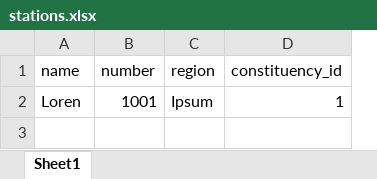
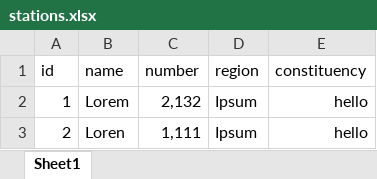
Before and after one commit to wesucceed/collation-app, an Excel workbook: stations.xlsx, sheet Sheet1, drawn as a sheet; values as stored, in another font and other column widths than the file's, no borders; removed rows and columns are numbered as before the commit, all else as after; the diff names each change by its address in the sheet, - before the commit and + after, or states it on an @@ line.

```diff
--- a/stations.xlsx (sheet Sheet1)
+++ b/stations.xlsx (sheet Sheet1)
+column A (id), row 3: 2
-column D (constituency_id), row 2: 1
+column E (constituency), row 3: hello
+row 2: 1 | Lorem | 2,132 | Ipsum | hello
-C3 (number): 1001
+C3 (number): 1,111
```
Also changed, not shown: 4 other files.
